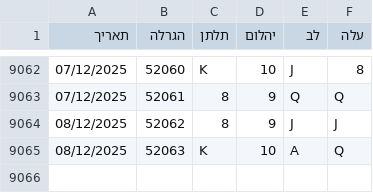
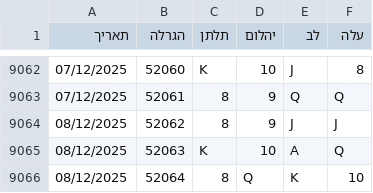
Before and after one commit to laly100/chance-feed, a CSV file: chance0.csv, drawn as a sheet; only a part is shown, gaps mark what is left out.

```diff
--- a/chance0.csv
+++ b/chance0.csv
@@ -9065 +9065,2 @@
 08/12/2025,52063,K,10,A,Q,
+08/12/2025,52064,8,Q,K,10,
```
Also changed, not shown: mini/latest_1000.csv, mini/latest_2000.csv, 2 other files.
